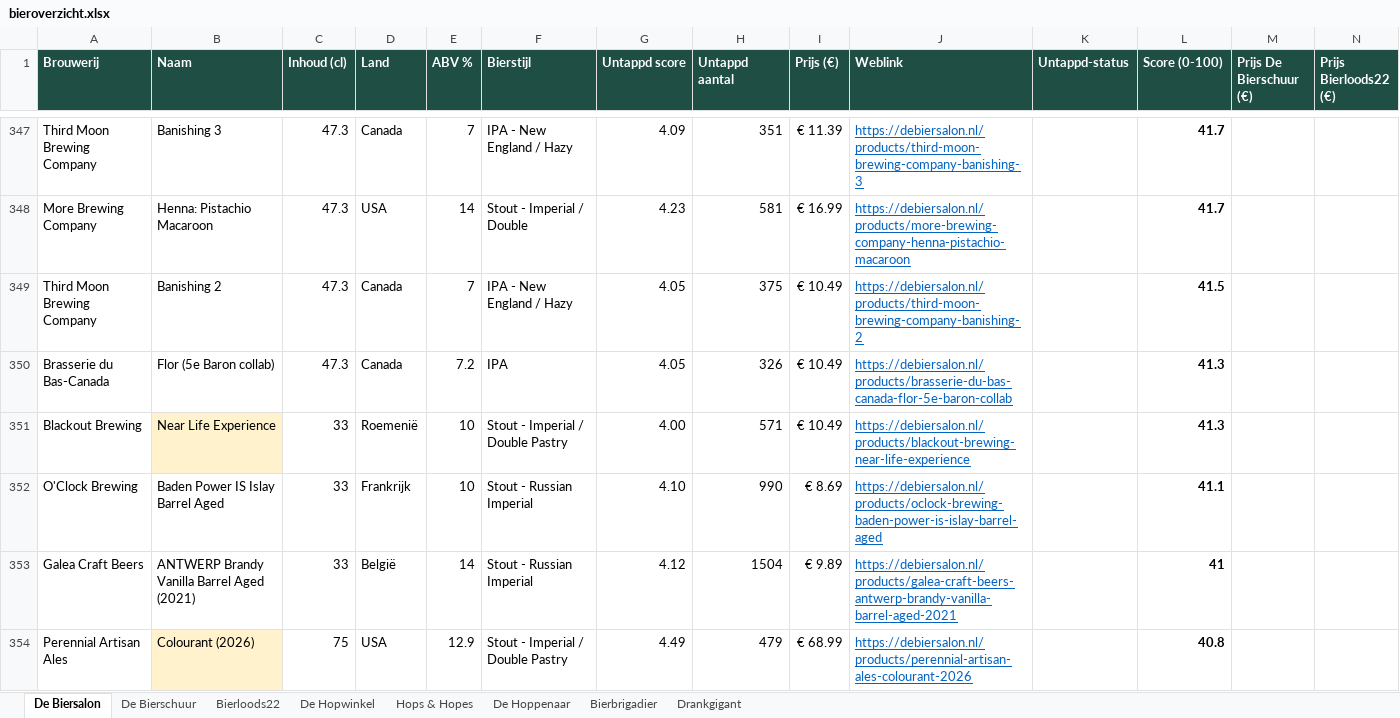
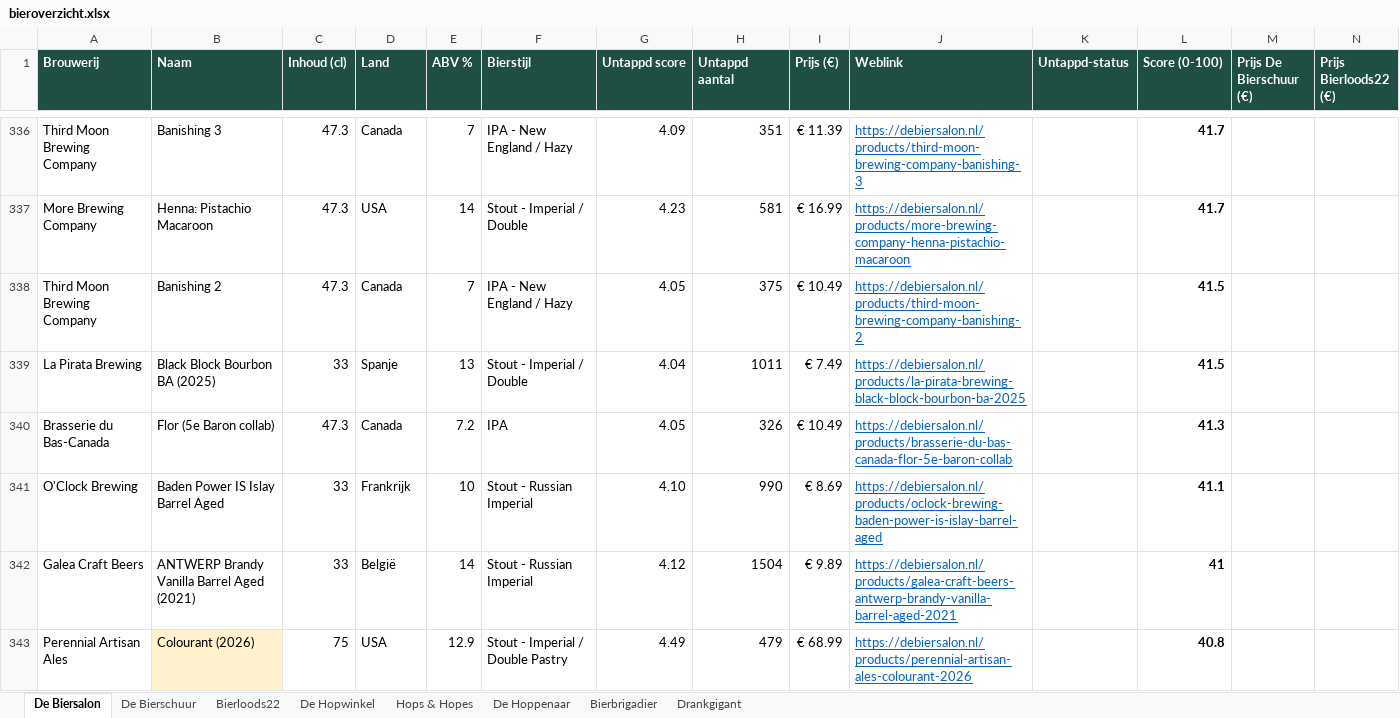
Before and after one commit to RdG-Bier/DeBierScraper, an Excel workbook: docs/bieroverzicht.xlsx, sheet De Biersalon, drawn as a sheet; only a part is shown, gaps mark what is left out; values as stored, in another font and other column widths than the file's, no borders; conditional formats not drawn; removed rows and columns are numbered as before the commit, all else as after; rows hold the shown columns only; the diff covers the shown part only; the diff names each change by its address in the sheet, - before the commit and + after, or states it on an @@ line.

```diff
--- a/docs/bieroverzicht.xlsx (sheet De Biersalon)
+++ b/docs/bieroverzicht.xlsx (sheet De Biersalon)
+row 339: La Pirata Brewing | Black Block Bourbon BA (2025) | 33 | Spanje | 13 | Stout - Imperial / Double | 4.04 | 1011 | € 7.49 | https://debiersalon.nl/products/la-pirata-brewing-black-block-bourbon-ba-2025 |  | 41.5
-row 351: Blackout Brewing | Near Life Experience | 33 | Roemenië | 10 | Stout - Imperial / Double Pastry | 4.00 | 571 | € 10.49 | https://debiersalon.nl/products/blackout-brewing-near-life-experience |  | 41.3
```
Also changed, not shown: 4 added rows, 15 removed rows and 21 edited cells elsewhere in this sheet, sheet Hops & Hopes, sheet De Hoppenaar, sheet Drankgigant, sheet Bierloods22, sheet De Hopwinkel, sheet De Bierschuur, 23 other files.
